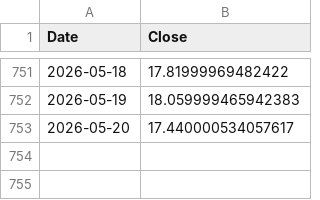
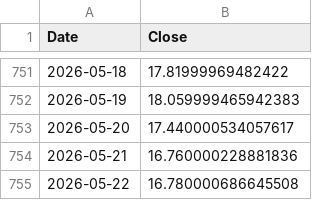
Before and after one commit to MLGTRex/fluffy-spork7, a CSV file: Stage 4 DRAFT/cache/prices/^VIX.csv, drawn as a sheet; only a part is shown, gaps mark what is left out; the diff names each change by its address in the sheet, - before the commit and + after, or states it on an @@ line.

```diff
--- a/Stage 4 DRAFT/cache/prices/^VIX.csv
+++ b/Stage 4 DRAFT/cache/prices/^VIX.csv
+row 754: 2026-05-21 | 16.760000228881836
+row 755: 2026-05-22 | 16.780000686645508
```
Also changed, not shown: Stage 4 DRAFT/cache/prices/ALL.csv, Stage 4 DRAFT/cache/prices/ANET.csv, 42 other files.
